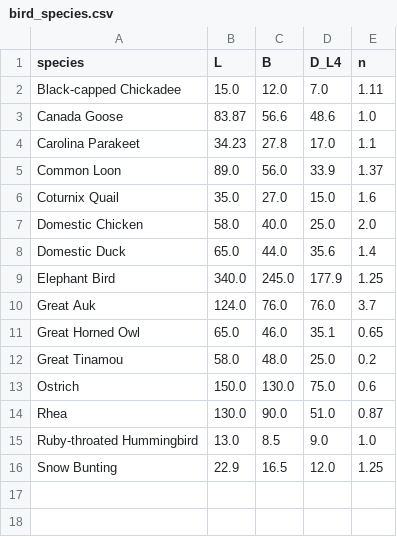
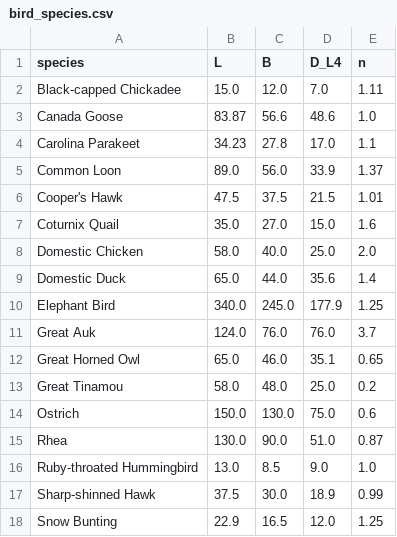
Before and after one commit to Haryeti/StreamlitEggGenerator, a CSV file: bird_species.csv, drawn as a sheet.

Commit message:
Update bird_species.csv
Added Cooper's Hawk and Sharp-shinned Hawk

```diff
--- a/bird_species.csv
+++ b/bird_species.csv
@@ -5,2 +5,3 @@ Carolina Parakeet,34.23,27.8,17.0,1.1
 Common Loon,89.0,56.0,33.9,1.37
+Cooper's Hawk,47.5,37.5,21.5,1.01
 Coturnix Quail,35.0,27.0,15.0,1.6
@@ -15,2 +16,3 @@ Rhea,130.0,90.0,51.0,0.87
 Ruby-throated Hummingbird,13.0,8.5,9.0,1.0
+Sharp-shinned Hawk,37.5,30.0,18.9,0.99
 Snow Bunting,22.9,16.5,12.0,1.25
```
